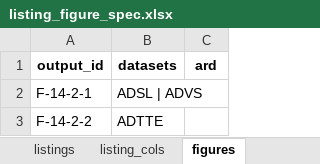
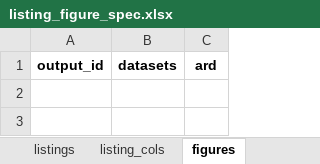
Before and after one commit to ichirio/tflplanner, an Excel workbook: inst/sample/SAMPLE-01/spec/listing_figure_spec.xlsx, sheet figures, drawn as a sheet; values as stored, in another font and other column widths than the file's, no borders; the diff names each change by its address in the sheet, - before the commit and + after, or states it on an @@ line.

```diff
--- a/inst/sample/SAMPLE-01/spec/listing_figure_spec.xlsx (sheet figures)
+++ b/inst/sample/SAMPLE-01/spec/listing_figure_spec.xlsx (sheet figures)
-row 2: F-14-2-1 | ADSL | ADVS
-row 3: F-14-2-2 | ADTTE
```
Also changed, not shown: inst/sample/SAMPLE-01/spec/report_spec.xlsx, inst/sample/SAMPLE-01/spec/table_spec.xlsx, 18 other files.
